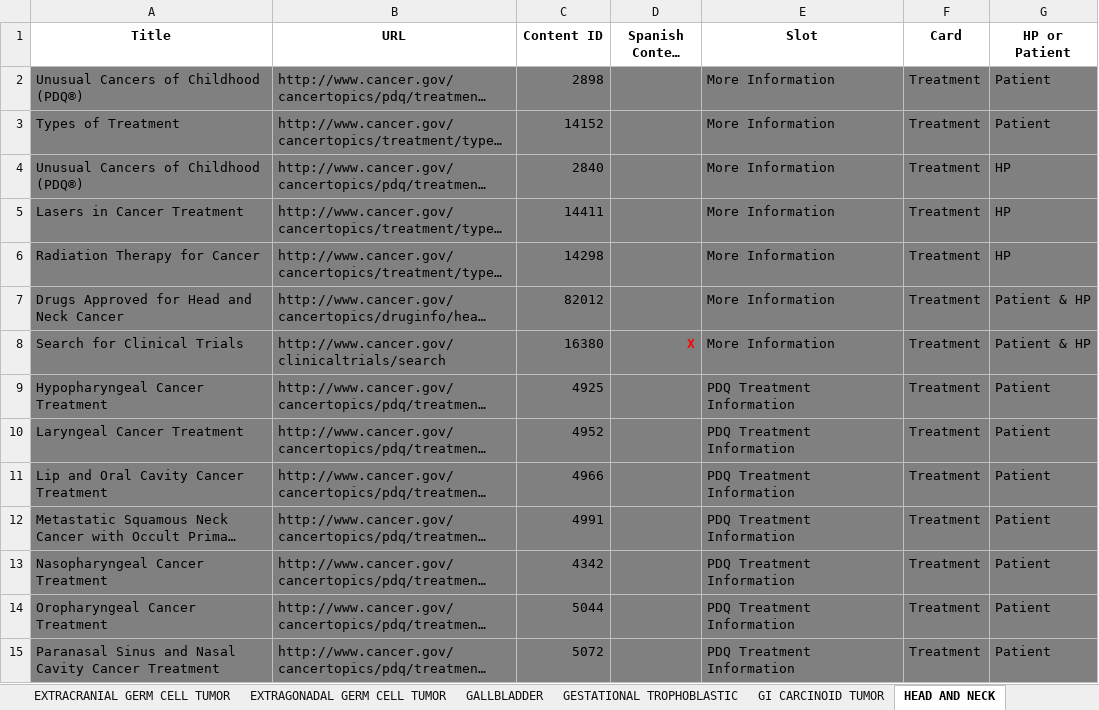
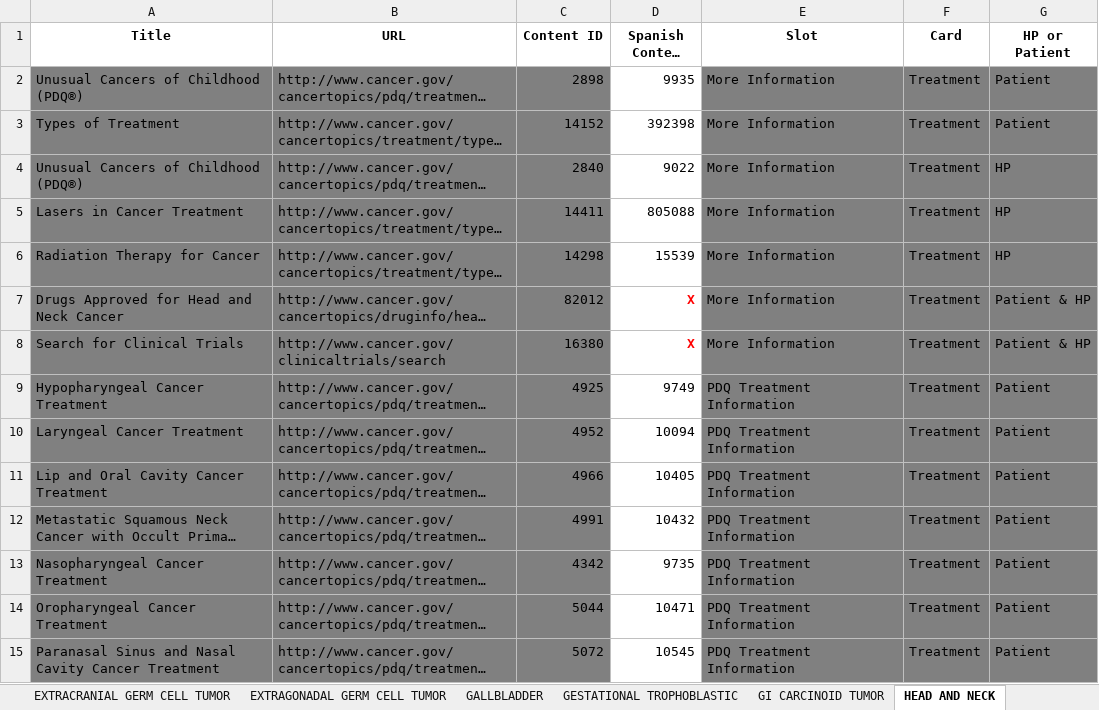
Before and after one commit to NCIOCPL/wcms-daisy, an Excel workbook: Daisy-xls/IA/CTHP-Cards.xlsx, sheet HEAD AND NECK, drawn as a sheet; only a part is shown; long unchanged cells end in …; values as stored, in another font and other column widths than the file's, no borders; the diff covers the shown part only; the diff names each change by its address in the sheet, - before the commit and + after, or states it on an @@ line.

```diff
--- a/Daisy-xls/IA/CTHP-Cards.xlsx (sheet HEAD AND NECK)
+++ b/Daisy-xls/IA/CTHP-Cards.xlsx (sheet HEAD AND NECK)
-D2 (Spanish Content ID): (empty)
+D2 (Spanish Content ID): 9935
-D2:D15 fill: #808080
+D2:D15 fill: none
-D3 (Spanish Content ID): (empty)
+D3 (Spanish Content ID): 392398
-D4 (Spanish Content ID): (empty)
+D4 (Spanish Content ID): 9022
-D5 (Spanish Content ID): (empty)
+D5 (Spanish Content ID): 805088
-D6 (Spanish Content ID): (empty)
+D6 (Spanish Content ID): 15539
-D7 (Spanish Content ID): (empty)
+D7 (Spanish Content ID): X
-D9 (Spanish Content ID): (empty)
+D9 (Spanish Content ID): 9749
-D10 (Spanish Content ID): (empty)
+D10 (Spanish Content ID): 10094
-D11 (Spanish Content ID): (empty)
+D11 (Spanish Content ID): 10405
-D12 (Spanish Content ID): (empty)
+D12 (Spanish Content ID): 10432
-D13 (Spanish Content ID): (empty)
+D13 (Spanish Content ID): 9735
-D14 (Spanish Content ID): (empty)
+D14 (Spanish Content ID): 10471
-D15 (Spanish Content ID): (empty)
+D15 (Spanish Content ID): 10545
```
Also changed, not shown: 30 edited cells and cell formats elsewhere in this sheet, sheet BREAST, sheet LYMPHOMA, sheet BRAIN, sheet LUNG, sheet LEUKEMIA, sheet CERVICAL, 39 more sheets.
